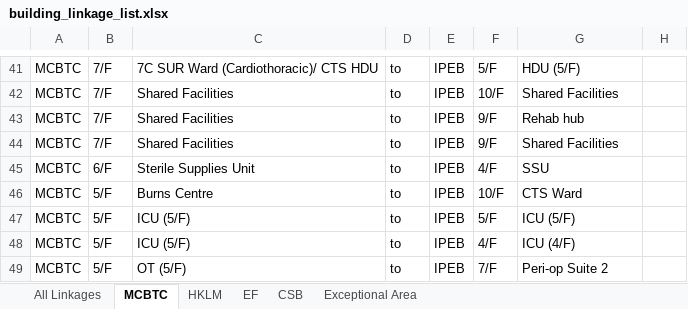
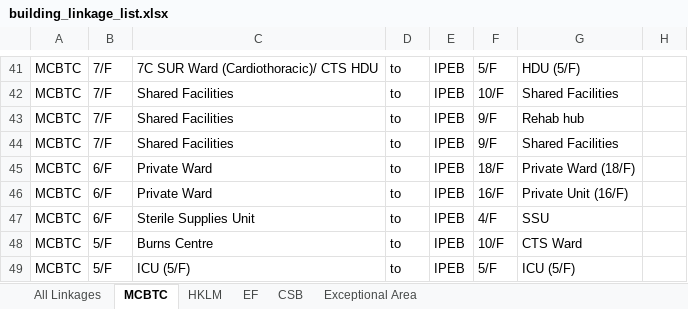
Before and after one commit to wilsonlcf1216-lab/twins-tower, an Excel workbook: building_linkage_list.xlsx, sheet MCBTC, drawn as a sheet; only a part is shown, gaps mark what is left out; the shorter side is filled out with more unchanged rows; values as stored, in another font and other column widths than the file's, no borders; the diff names each change by its address in the sheet, - before the commit and + after, or states it on an @@ line.

```diff
--- a/building_linkage_list.xlsx (sheet MCBTC)
+++ b/building_linkage_list.xlsx (sheet MCBTC)
+row 45: MCBTC | 6/F | Private Ward | to | IPEB | 18/F | Private Ward (18/F)
+row 46: MCBTC | 6/F | Private Ward | to | IPEB | 16/F | Private Unit (16/F)
```
Also changed, not shown: sheet All Linkages, sheet Exceptional Area, sheet HKLM, sheet EF, 3 other files.
